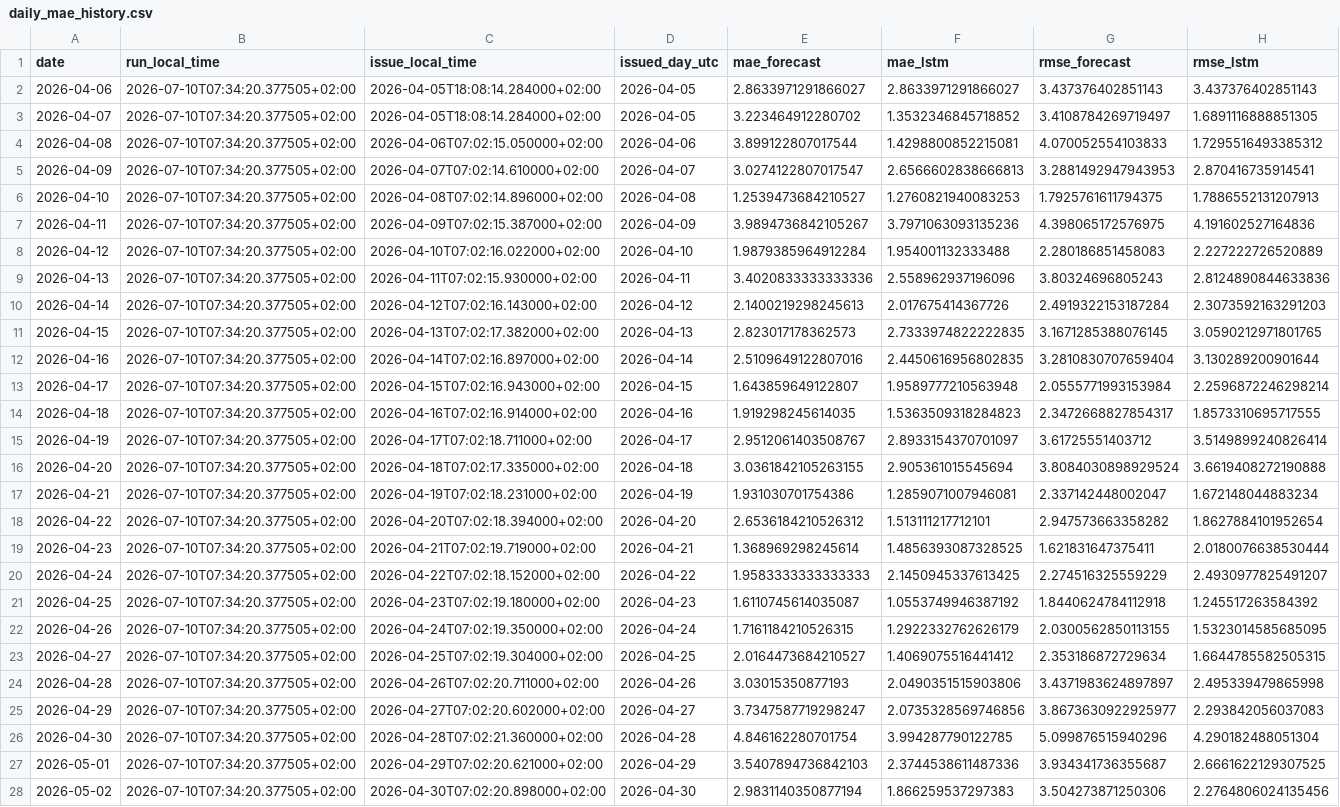
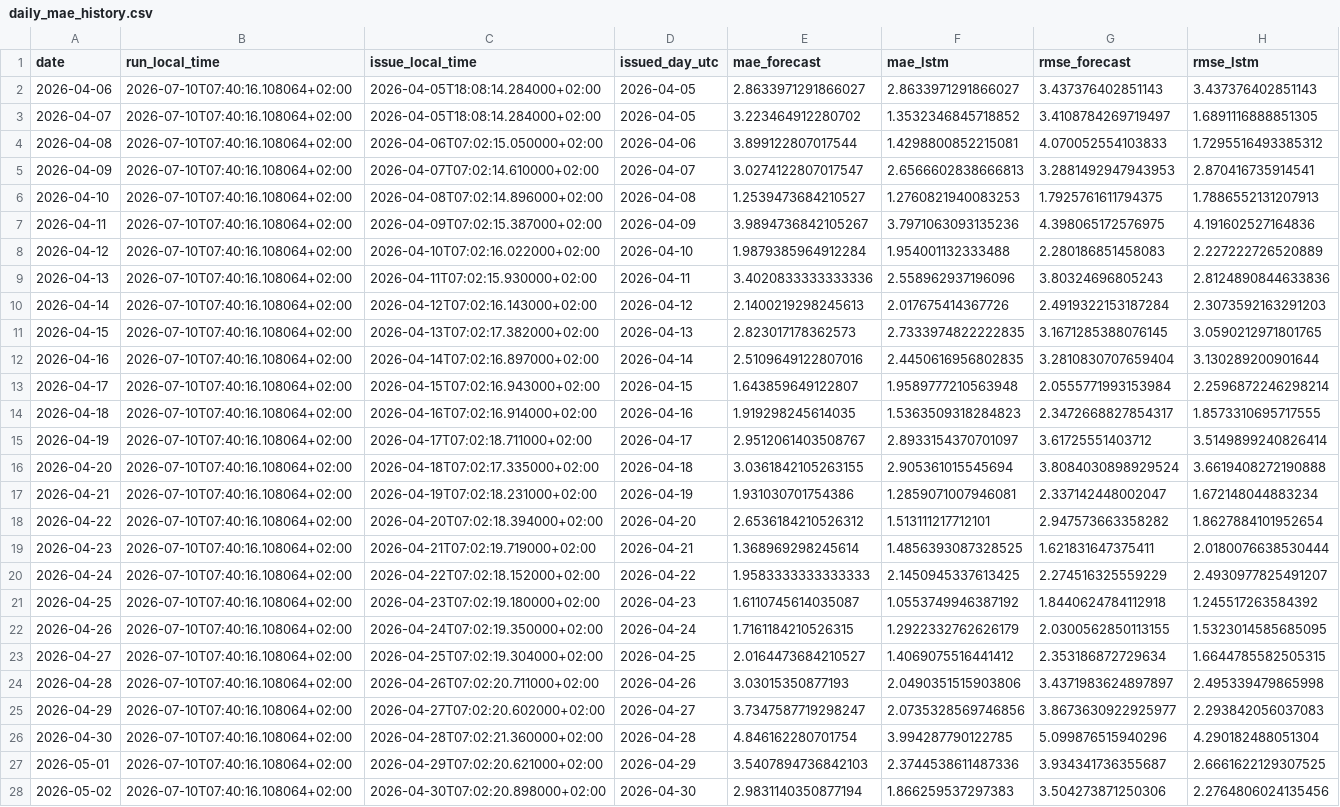
Before and after one commit to sandervancranenburgh/wind_dashboard, a CSV file: docs/daily_mae_history.csv, drawn as a sheet; only a part is shown; the diff covers the shown part only; the diff names each change by its address in the sheet, - before the commit and + after, or states it on an @@ line.

```diff
--- a/docs/daily_mae_history.csv
+++ b/docs/daily_mae_history.csv
-B2:B28 (run_local_time): 2026-07-10T07:34:20.377505+02:00
+B2:B28 (run_local_time): 2026-07-10T07:40:16.108064+02:00
```
Also changed, not shown: 68 edited cells elsewhere in this file, docs/current_day_predictions.csv, 8 other files.
